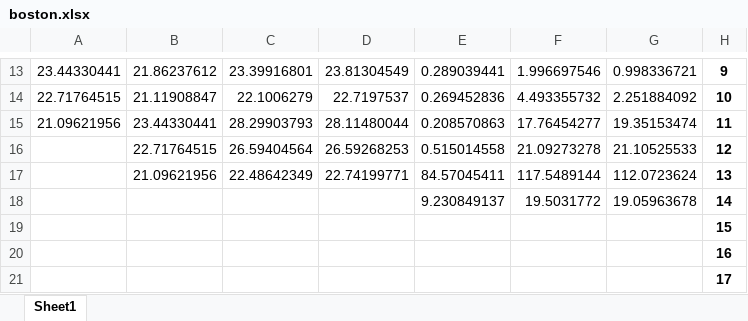
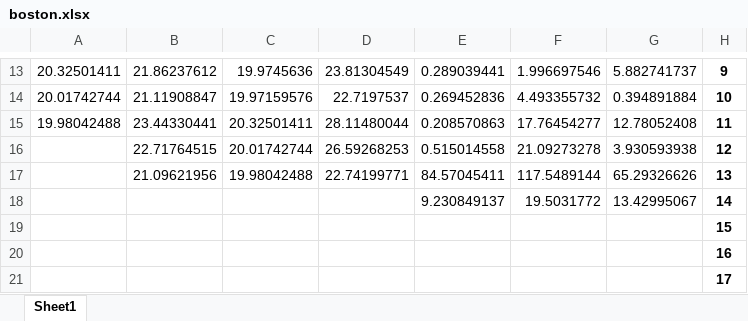
Before and after one commit to eriklagerstrom/ML-addin-excel, an Excel workbook: myproject/boston.xlsx, sheet Sheet1, drawn as a sheet; only a part is shown, gaps mark what is left out; values as stored, in another font and other column widths than the file's, no borders; charts and pictures not drawn; the diff covers the shown part only; the diff names each change by its address in the sheet, - before the commit and + after, or states it on an @@ line.

```diff
--- a/myproject/boston.xlsx (sheet Sheet1)
+++ b/myproject/boston.xlsx (sheet Sheet1)
-A13: 23.44330441
+A13: 20.32501411
-C13: 23.39916801
+C13: 19.9745636
-G13: 0.998336721
+G13: 5.882741737
-A14: 22.71764515
+A14: 20.01742744
-C14: 22.1006279
+C14: 19.97159576
-G14: 2.251884092
+G14: 0.394891884
-A15: 21.09621956
+A15: 19.98042488
-C15: 28.29903793
+C15: 20.32501411
-G15: 19.35153474
+G15: 12.78052408
-C16: 26.59404564
+C16: 20.01742744
-G16: 21.10525533
+G16: 3.930593938
-C17: 22.48642349
+C17: 19.98042488
-G17: 112.0723624
+G17: 65.29326626
-G18: 19.05963678
+G18: 13.42995067
```
Also changed, not shown: 32 edited cells elsewhere in this sheet, formulas that keep their value, charts or pictures, 3 other files.
